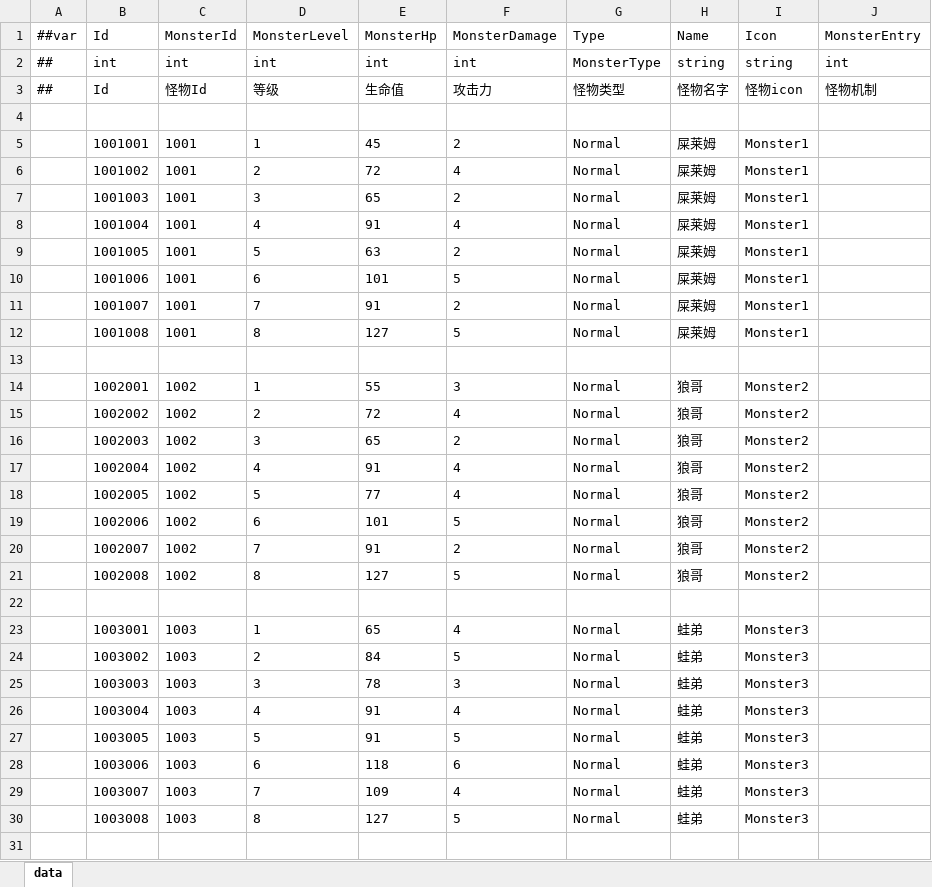
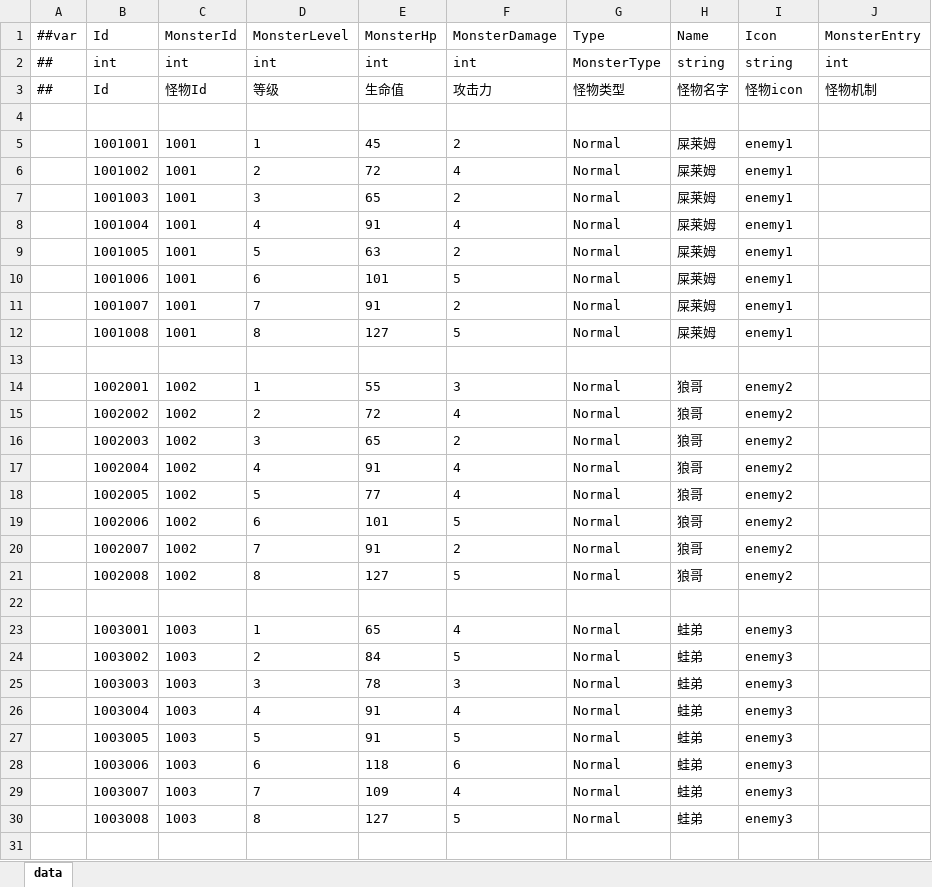
Before and after one commit to snakeazh/cardClient, an Excel workbook: Config/MonsterConfig.xlsx, sheet data, drawn as a sheet; only a part is shown; values as stored, in another font and other column widths than the file's, no borders; the diff covers the shown part only; the diff names each change by its address in the sheet, - before the commit and + after, or states it on an @@ line.

```diff
--- a/Config/MonsterConfig.xlsx (sheet data)
+++ b/Config/MonsterConfig.xlsx (sheet data)
-I5:I12 (Icon): Monster1
+I5:I12 (Icon): enemy1
-I14:I21 (Icon): Monster2
+I14:I21 (Icon): enemy2
-I23:I30 (Icon): Monster3
+I23:I30 (Icon): enemy3
```
Also changed, not shown: 18 edited cells elsewhere in this sheet, 56 other files.
